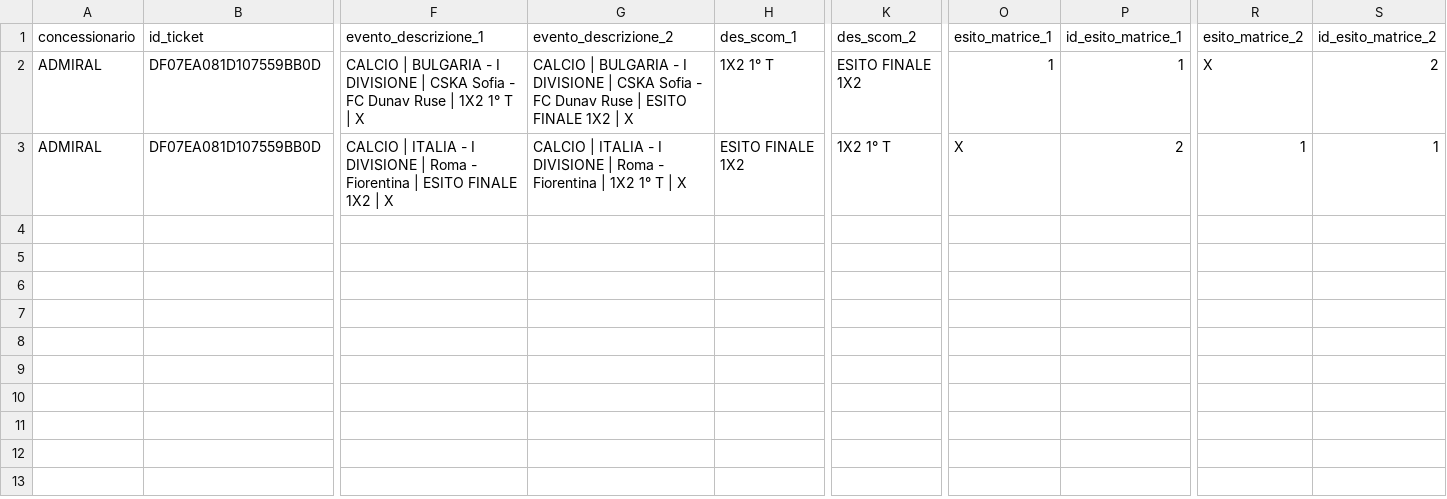
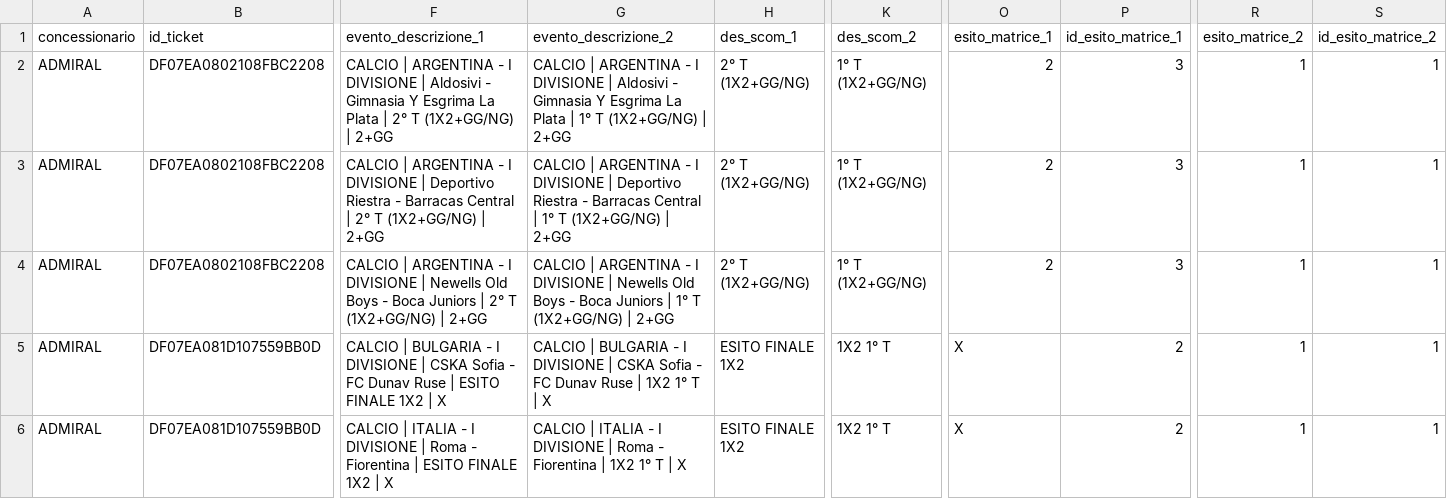
Before and after one commit to albagammamarketing-source/63_montecarlo_incompatibili, a CSV file: output/16_concessionari_ticket_incompatibili.csv, drawn as a sheet; only a part is shown, gaps mark what is left out; addresses are those after the commit; rows hold the shown columns only; the diff names each change by its address in the sheet, - before the commit and + after, or states it on an @@ line.

```diff
--- a/output/16_concessionari_ticket_incompatibili.csv
+++ b/output/16_concessionari_ticket_incompatibili.csv
+row 2: ADMIRAL | DF07EA0802108FBC2208 | CALCIO | ARGENTINA - I DIVISIONE | Aldosivi - Gimnasia Y Esgrima La Plata | 2° T (1X2+GG/NG) | 2+GG | CALCIO | ARGENTINA - I DIVISIONE | Aldosivi - Gimnasia Y Esgrima La Plata | 1° T (1X2+GG/NG) | 2+GG | 2° T (1X2+GG/NG) | 1° T (1X2+GG/NG) | 2 | 3 | 1 | 1
+row 3: ADMIRAL | DF07EA0802108FBC2208 | CALCIO | ARGENTINA - I DIVISIONE | Deportivo Riestra - Barracas Central | 2° T (1X2+GG/NG) | 2+GG | CALCIO | ARGENTINA - I DIVISIONE | Deportivo Riestra - Barracas Central | 1° T (1X2+GG/NG) | 2+GG | 2° T (1X2+GG/NG) | 1° T (1X2+GG/NG) | 2 | 3 | 1 | 1
+row 4: ADMIRAL | DF07EA0802108FBC2208 | CALCIO | ARGENTINA - I DIVISIONE | Newells Old Boys - Boca Juniors | 2° T (1X2+GG/NG) | 2+GG | CALCIO | ARGENTINA - I DIVISIONE | Newells Old Boys - Boca Juniors | 1° T (1X2+GG/NG) | 2+GG | 2° T (1X2+GG/NG) | 1° T (1X2+GG/NG) | 2 | 3 | 1 | 1
-F5 (evento_descrizione_1): …Ruse | 1X2 1° T | X
+F5 (evento_descrizione_1): …Ruse | ESITO FINALE 1X2 | X
-G5 (evento_descrizione_2): …Ruse | ESITO FINALE 1X2 | X
+G5 (evento_descrizione_2): …Ruse | 1X2 1° T | X
-H5 (des_scom_1): 1X2 1° T
+H5 (des_scom_1): ESITO FINALE 1X2
-K5 (des_scom_2): ESITO FINALE 1X2
+K5 (des_scom_2): 1X2 1° T
-O5 (esito_matrice_1): 1
+O5 (esito_matrice_1): X
-P5 (id_esito_matrice_1): 1
+P5 (id_esito_matrice_1): 2
-R5 (esito_matrice_2): X
+R5 (esito_matrice_2): 1
-S5 (id_esito_matrice_2): 2
+S5 (id_esito_matrice_2): 1
```
Also changed, not shown: output/13_concessionari_montecarlo_per_nome_commerciale.csv, output/14_concessionari_top_ticket_rischio.csv, 15 other files.
